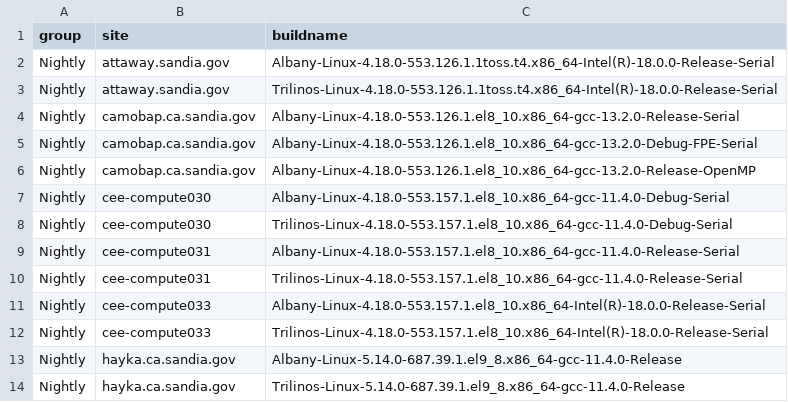
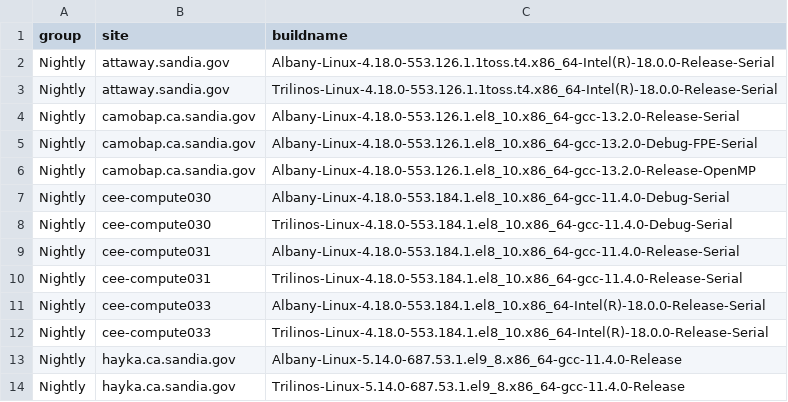
Before and after one commit to sandialabs/Albany, a CSV file: doc/dashboards/cee-compute011.sandia.gov/NightlyTestingEmail/AlbanyExpectedBuildsSRN.csv, drawn as a sheet.

Commit message:
Updating list of expected builds in CDash on SRN.
Sems modules on kahuna, needed to mount them on an SNL/CA machine, were down for more than a month.
Finally they are working again.

```diff
--- a/doc/dashboards/cee-compute011.sandia.gov/NightlyTestingEmail/AlbanyExpectedBuildsSRN.csv
+++ b/doc/dashboards/cee-compute011.sandia.gov/NightlyTestingEmail/AlbanyExpectedBuildsSRN.csv
@@ -6,9 +6,9 @@ Nightly, camobap.ca.sandia.gov, Albany-Linux-4.18.0-553.126.1.el8_10.x86_64-gcc-
 Nightly, camobap.ca.sandia.gov, Albany-Linux-4.18.0-553.126.1.el8_10.x86_64-gcc-13.2.0-Release-OpenMP
-Nightly, cee-compute030, Albany-Linux-4.18.0-553.157.1.el8_10.x86_64-gcc-11.4.0-Debug-Serial
-Nightly, cee-compute030, Trilinos-Linux-4.18.0-553.157.1.el8_10.x86_64-gcc-11.4.0-Debug-Serial
-Nightly, cee-compute031, Albany-Linux-4.18.0-553.157.1.el8_10.x86_64-gcc-11.4.0-Release-Serial
-Nightly, cee-compute031, Trilinos-Linux-4.18.0-553.157.1.el8_10.x86_64-gcc-11.4.0-Release-Serial
-Nightly, cee-compute033, Albany-Linux-4.18.0-553.157.1.el8_10.x86_64-Intel(R)-18.0.0-Release-Serial
-Nightly, cee-compute033, Trilinos-Linux-4.18.0-553.157.1.el8_10.x86_64-Intel(R)-18.0.0-Release-Serial
-Nightly, hayka.ca.sandia.gov, Albany-Linux-5.14.0-687.39.1.el9_8.x86_64-gcc-11.4.0-Release
-Nightly, hayka.ca.sandia.gov, Trilinos-Linux-5.14.0-687.39.1.el9_8.x86_64-gcc-11.4.0-Release
+Nightly, cee-compute030, Albany-Linux-4.18.0-553.184.1.el8_10.x86_64-gcc-11.4.0-Debug-Serial
+Nightly, cee-compute030, Trilinos-Linux-4.18.0-553.184.1.el8_10.x86_64-gcc-11.4.0-Debug-Serial
+Nightly, cee-compute031, Albany-Linux-4.18.0-553.184.1.el8_10.x86_64-gcc-11.4.0-Release-Serial
+Nightly, cee-compute031, Trilinos-Linux-4.18.0-553.184.1.el8_10.x86_64-gcc-11.4.0-Release-Serial
+Nightly, cee-compute033, Albany-Linux-4.18.0-553.184.1.el8_10.x86_64-Intel(R)-18.0.0-Release-Serial
+Nightly, cee-compute033, Trilinos-Linux-4.18.0-553.184.1.el8_10.x86_64-Intel(R)-18.0.0-Release-Serial
+Nightly, hayka.ca.sandia.gov, Albany-Linux-5.14.0-687.53.1.el9_8.x86_64-gcc-11.4.0-Release
+Nightly, hayka.ca.sandia.gov, Trilinos-Linux-5.14.0-687.53.1.el9_8.x86_64-gcc-11.4.0-Release
```
